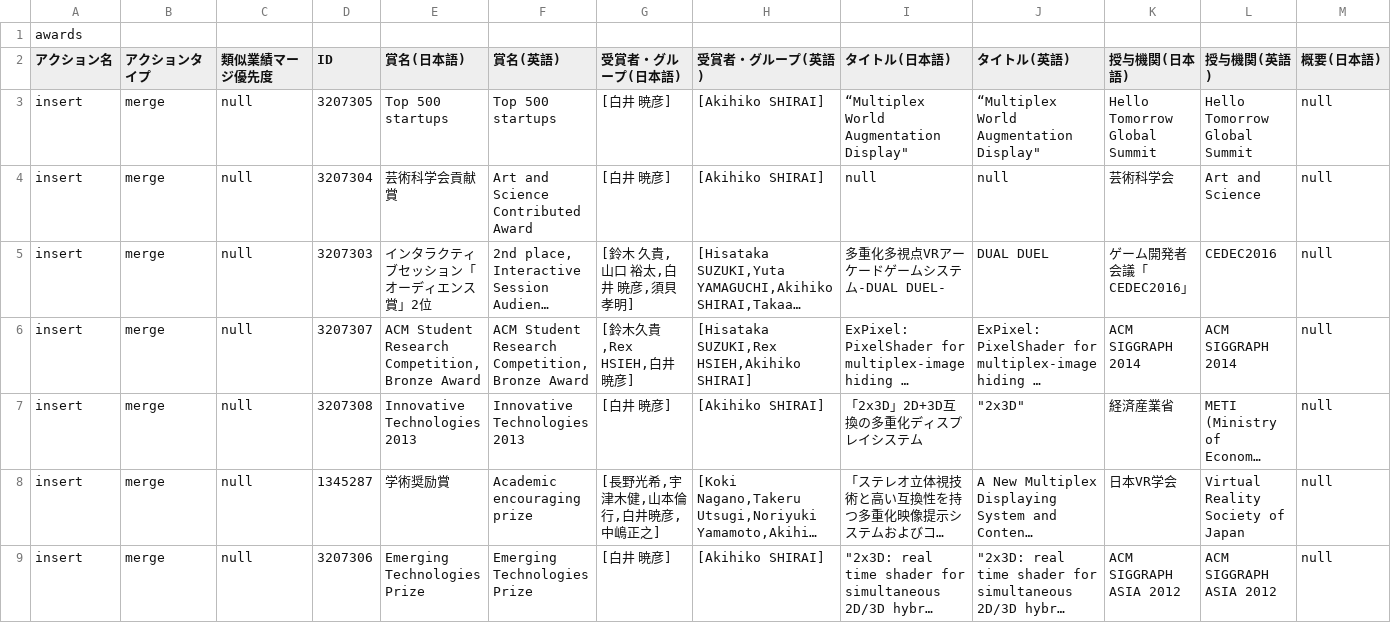
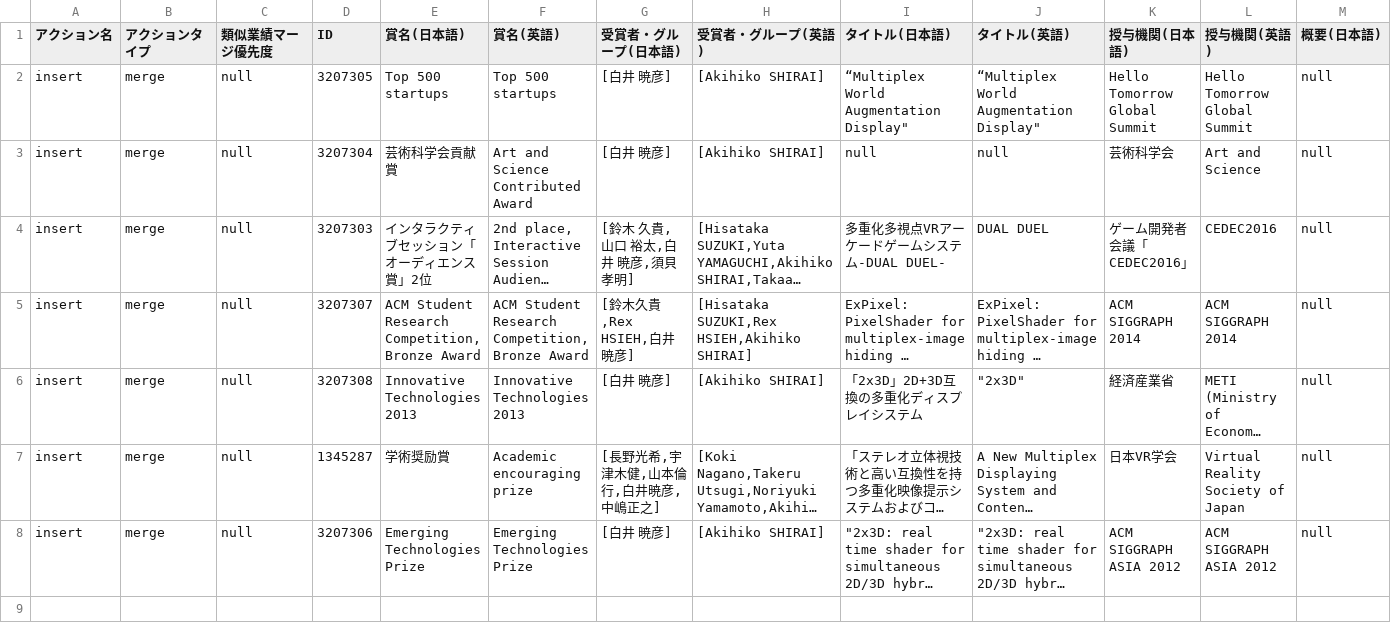
Before and after one commit to kaitas/kaitas.github.io, a CSV file: _data/awards.csv (was _data/rm_awards20220220.csv), drawn as a sheet; only a part is shown; long unchanged cells end in …; rows hold the shown columns only; the diff names each change by its address in the sheet, - before the commit and + after, or states it on an @@ line.

Commit message:
awards, association_memberships

```diff
--- a/_data/rm_awards20220220.csv
+++ b/_data/awards.csv
-row 1: awards
```
Also changed, not shown: _data/association_memberships.csv, 2 other files.
